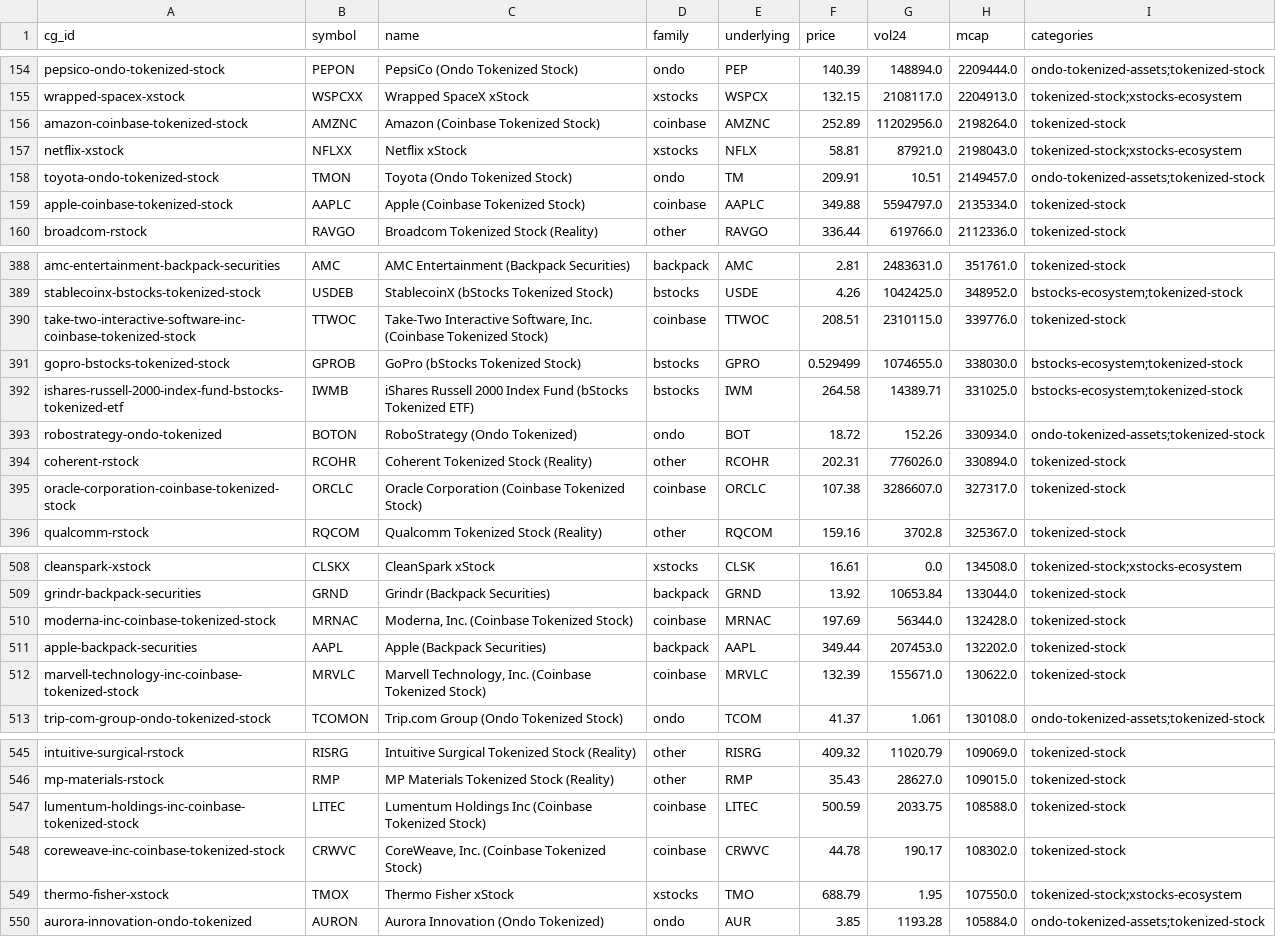
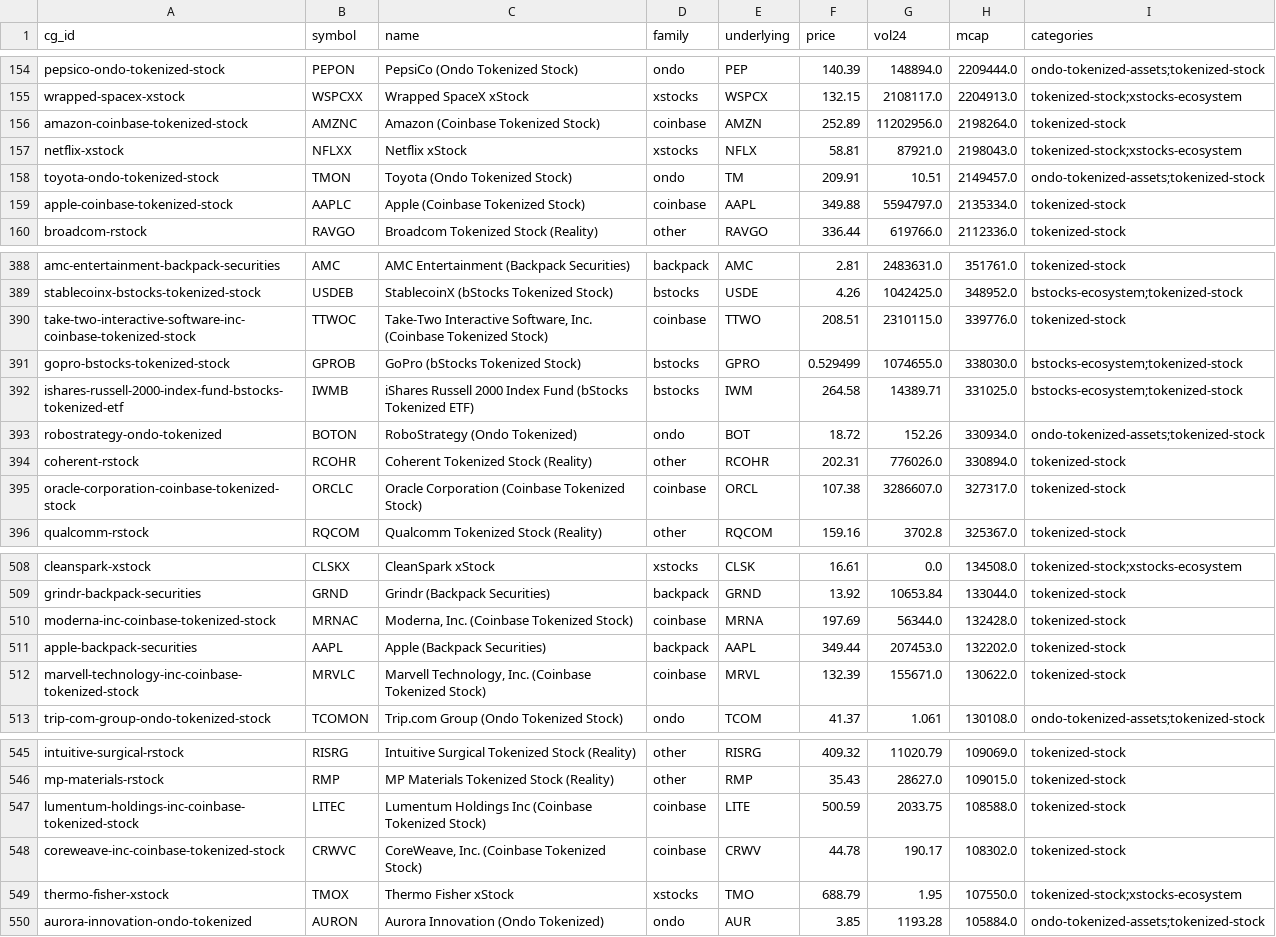
Before and after one commit to TheCryptoPlayground/offhours, a CSV file: data/universe/tokens.csv, drawn as a sheet; only a part is shown, gaps mark what is left out; the diff covers the shown part only.

```diff
--- a/data/universe/tokens.csv
+++ b/data/universe/tokens.csv
@@ -155,6 +155,6 @@ pepsico-ondo-tokenized-stock,PEPON,PepsiCo (Ondo Tokenized Stock),ondo,PEP,140.3
 wrapped-spacex-xstock,WSPCXX,Wrapped SpaceX xStock,xstocks,WSPCX,132.15,2108117.0,2204913.0,tokenized-stock;xstocks-ecosystem
-amazon-coinbase-tokenized-stock,AMZNC,Amazon (Coinbase Tokenized Stock),coinbase,AMZNC,252.89,11202956.0,2198264.0,tokenized-stock
+amazon-coinbase-tokenized-stock,AMZNC,Amazon (Coinbase Tokenized Stock),coinbase,AMZN,252.89,11202956.0,2198264.0,tokenized-stock
 netflix-xstock,NFLXX,Netflix xStock,xstocks,NFLX,58.81,87921.0,2198043.0,tokenized-stock;xstocks-ecosystem
 toyota-ondo-tokenized-stock,TMON,Toyota (Ondo Tokenized Stock),ondo,TM,209.91,10.51,2149457.0,ondo-tokenized-assets;tokenized-stock
-apple-coinbase-tokenized-stock,AAPLC,Apple (Coinbase Tokenized Stock),coinbase,AAPLC,349.88,5594797.0,2135334.0,tokenized-stock
+apple-coinbase-tokenized-stock,AAPLC,Apple (Coinbase Tokenized Stock),coinbase,AAPL,349.88,5594797.0,2135334.0,tokenized-stock
 broadcom-rstock,RAVGO,Broadcom Tokenized Stock (Reality),other,RAVGO,336.44,619766.0,2112336.0,tokenized-stock
@@ -389,3 +389,3 @@ amc-entertainment-backpack-securities,AMC,AMC Entertainment (Backpack Securities
 stablecoinx-bstocks-tokenized-stock,USDEB,StablecoinX (bStocks Tokenized Stock),bstocks,USDE,4.26,1042425.0,348952.0,bstocks-ecosystem;tokenized-stock
-take-two-interactive-software-inc-coinbase-tokenized-stock,TTWOC,"Take-Two Interactive Software, Inc. (Coinbase Tokenized Stock)",coinbase,TTWOC,208.51,2310115.0,339776.0,tokenized-stock
+take-two-interactive-software-inc-coinbase-tokenized-stock,TTWOC,"Take-Two Interactive Software, Inc. (Coinbase Tokenized Stock)",coinbase,TTWO,208.51,2310115.0,339776.0,tokenized-stock
 gopro-bstocks-tokenized-stock,GPROB,GoPro (bStocks Tokenized Stock),bstocks,GPRO,0.529499,1074655.0,338030.0,bstocks-ecosystem;tokenized-stock
@@ -394,3 +394,3 @@ robostrategy-ondo-tokenized,BOTON,RoboStrategy (Ondo Tokenized),ondo,BOT,18.72,1
 coherent-rstock,RCOHR,Coherent Tokenized Stock (Reality),other,RCOHR,202.31,776026.0,330894.0,tokenized-stock
-oracle-corporation-coinbase-tokenized-stock,ORCLC,Oracle Corporation (Coinbase Tokenized Stock),coinbase,ORCLC,107.38,3286607.0,327317.0,tokenized-stock
+oracle-corporation-coinbase-tokenized-stock,ORCLC,Oracle Corporation (Coinbase Tokenized Stock),coinbase,ORCL,107.38,3286607.0,327317.0,tokenized-stock
 qualcomm-rstock,RQCOM,Qualcomm Tokenized Stock (Reality),other,RQCOM,159.16,3702.8,325367.0,tokenized-stock
@@ -509,5 +509,5 @@ cleanspark-xstock,CLSKX,CleanSpark xStock,xstocks,CLSK,16.61,0.0,134508.0,tokeni
 grindr-backpack-securities,GRND,Grindr (Backpack Securities),backpack,GRND,13.92,10653.84,133044.0,tokenized-stock
-moderna-inc-coinbase-tokenized-stock,MRNAC,"Moderna, Inc. (Coinbase Tokenized Stock)",coinbase,MRNAC,197.69,56344.0,132428.0,tokenized-stock
+moderna-inc-coinbase-tokenized-stock,MRNAC,"Moderna, Inc. (Coinbase Tokenized Stock)",coinbase,MRNA,197.69,56344.0,132428.0,tokenized-stock
 apple-backpack-securities,AAPL,Apple (Backpack Securities),backpack,AAPL,349.44,207453.0,132202.0,tokenized-stock
-marvell-technology-inc-coinbase-tokenized-stock,MRVLC,"Marvell Technology, Inc. (Coinbase Tokenized Stock)",coinbase,MRVLC,132.39,155671.0,130622.0,tokenized-stock
+marvell-technology-inc-coinbase-tokenized-stock,MRVLC,"Marvell Technology, Inc. (Coinbase Tokenized Stock)",coinbase,MRVL,132.39,155671.0,130622.0,tokenized-stock
 trip-com-group-ondo-tokenized-stock,TCOMON,Trip.com Group (Ondo Tokenized Stock),ondo,TCOM,41.37,1.061,130108.0,ondo-tokenized-assets;tokenized-stock
@@ -546,4 +546,4 @@ intuitive-surgical-rstock,RISRG,Intuitive Surgical Tokenized Stock (Reality),oth
 mp-materials-rstock,RMP,MP Materials Tokenized Stock (Reality),other,RMP,35.43,28627.0,109015.0,tokenized-stock
-lumentum-holdings-inc-coinbase-tokenized-stock,LITEC,Lumentum Holdings Inc (Coinbase Tokenized Stock),coinbase,LITEC,500.59,2033.75,108588.0,tokenized-stock
-coreweave-inc-coinbase-tokenized-stock,CRWVC,"CoreWeave, Inc. (Coinbase Tokenized Stock)",coinbase,CRWVC,44.78,190.17,108302.0,tokenized-stock
+lumentum-holdings-inc-coinbase-tokenized-stock,LITEC,Lumentum Holdings Inc (Coinbase Tokenized Stock),coinbase,LITE,500.59,2033.75,108588.0,tokenized-stock
+coreweave-inc-coinbase-tokenized-stock,CRWVC,"CoreWeave, Inc. (Coinbase Tokenized Stock)",coinbase,CRWV,44.78,190.17,108302.0,tokenized-stock
 thermo-fisher-xstock,TMOX,Thermo Fisher xStock,xstocks,TMO,688.79,1.95,107550.0,tokenized-stock;xstocks-ecosystem
```
Also changed, not shown: 58 edited cells elsewhere in this file, 12 other files.
